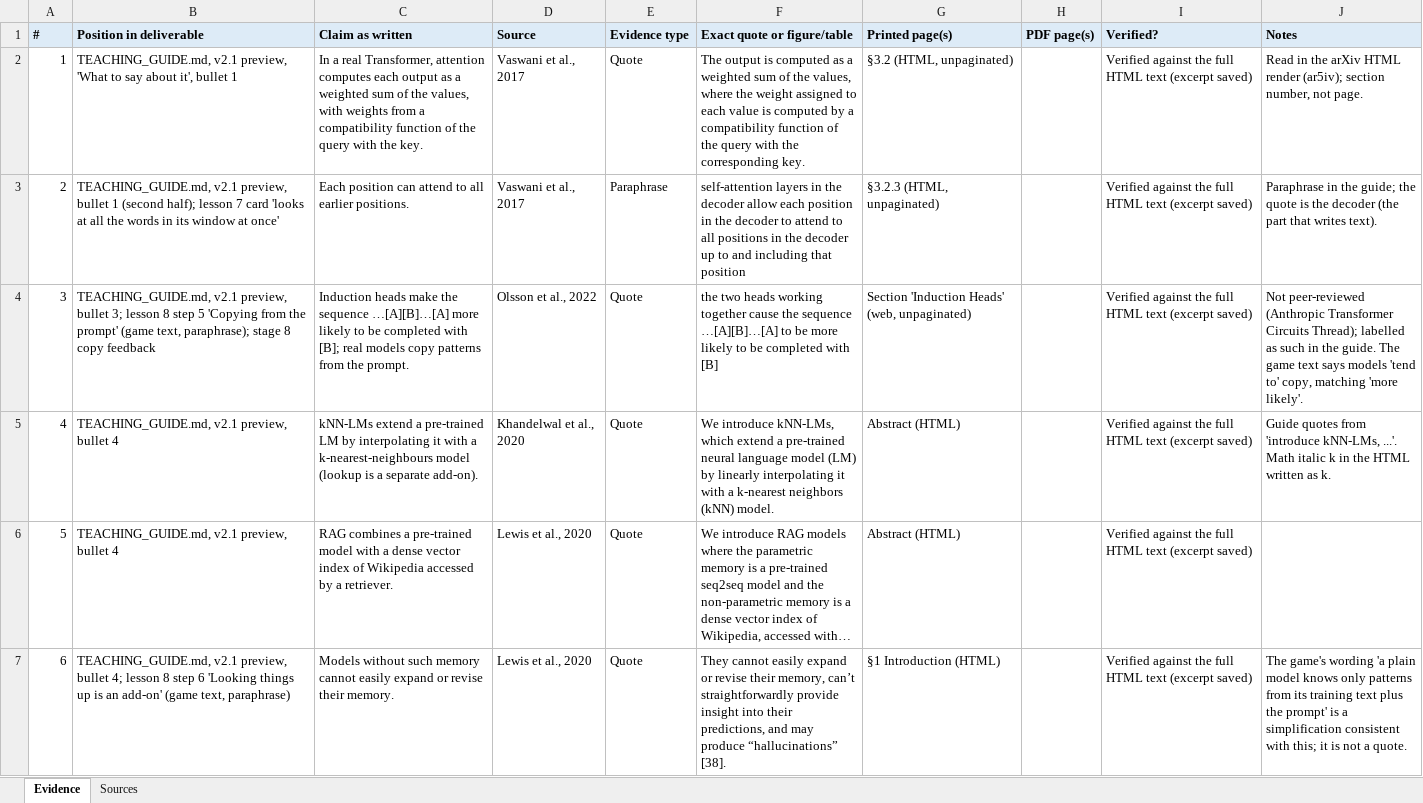
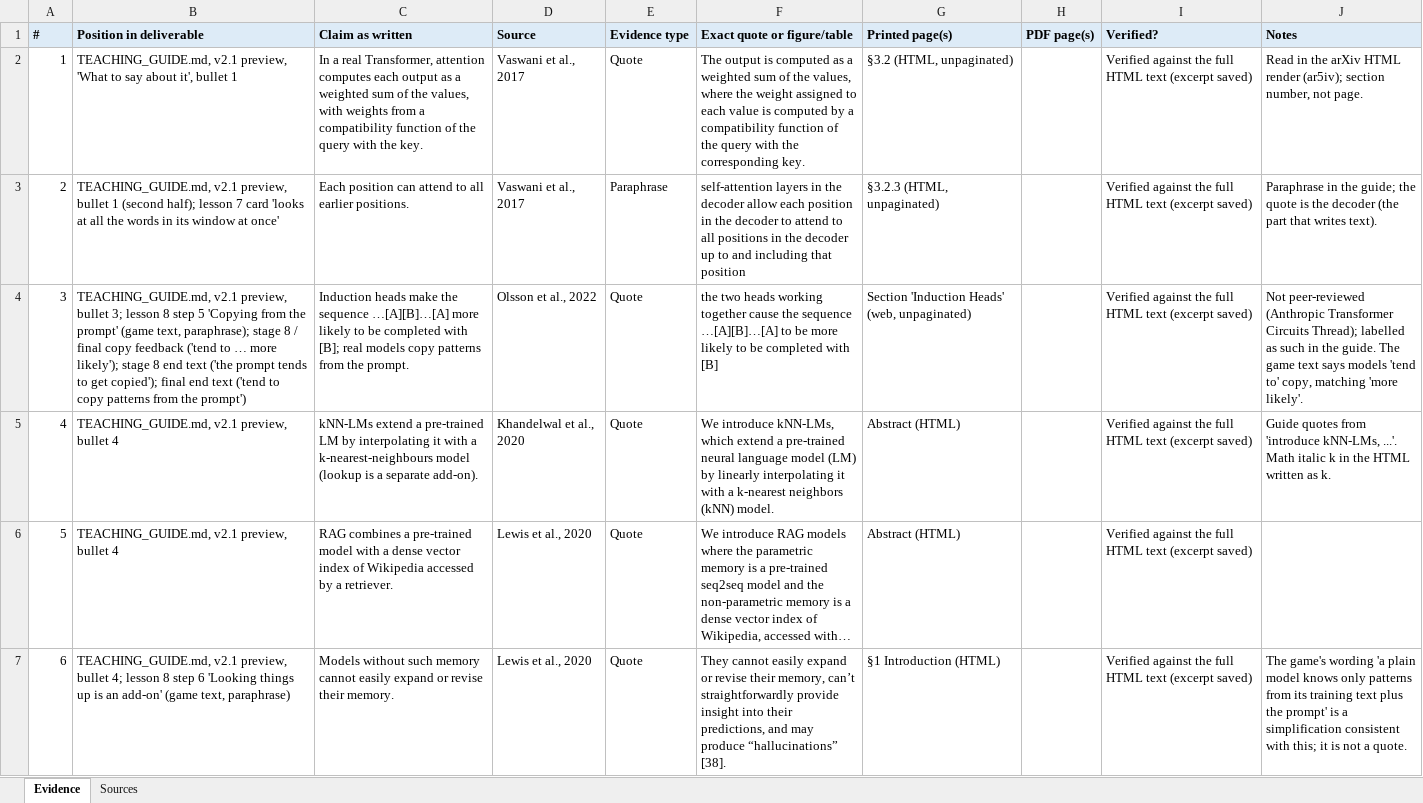
Before and after one commit to KWK-GoLive/ai-games-v2, an Excel workbook: literature-report-v21.xlsx, sheet Evidence, drawn as a sheet; only a part is shown; long unchanged cells end in …; values as stored, in another font and other column widths than the file's, no borders; the diff names each change by its address in the sheet, - before the commit and + after, or states it on an @@ line.

Commit message:
v2.1 review rounds 6-7: docs, plan, review log, literature report

```diff
--- a/literature-report-v21.xlsx (sheet Evidence)
+++ b/literature-report-v21.xlsx (sheet Evidence)
-B4 (Position in deliverable): …stage 8 copy feedback
+B4 (Position in deliverable): …stage 8 / final copy feedback ('tend to … more likely'); stage 8 end text ('the prompt tends to get copied'); final end text ('tend to copy patterns from the prompt')
```
Also changed, not shown: 4 other files.
